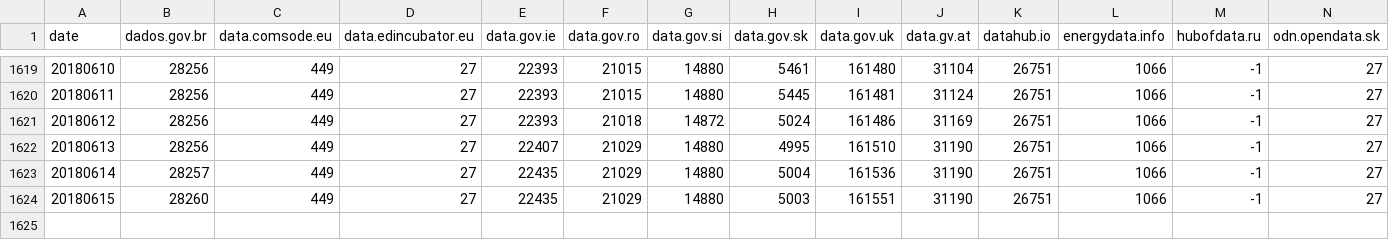
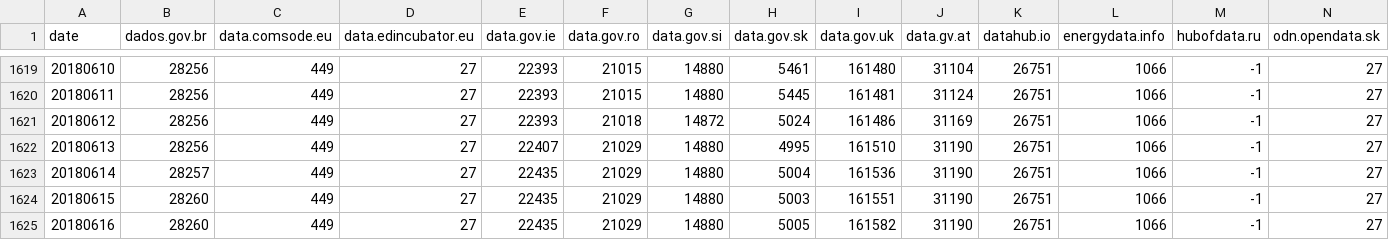
Before and after one commit to hanecak/data_data-catalog-stats, a CSV file: data-catalog-stats-all-resource_count.csv, drawn as a sheet; only a part is shown, gaps mark what is left out; rows hold the shown columns only; the diff names each change by its address in the sheet, - before the commit and + after, or states it on an @@ line.

```diff
--- a/data-catalog-stats-all-resource_count.csv
+++ b/data-catalog-stats-all-resource_count.csv
+row 1625: 20180616 | 28260 | 449 | 27 | 22435 | 21029 | 14880 | 5005 | 161582 | 31190 | 26751 | 1066 | -1 | 27
```
Also changed, not shown: data-catalog-stats-all-dataset_count.csv, data-catalog-stats-all-license_count.csv, 3 other files.
